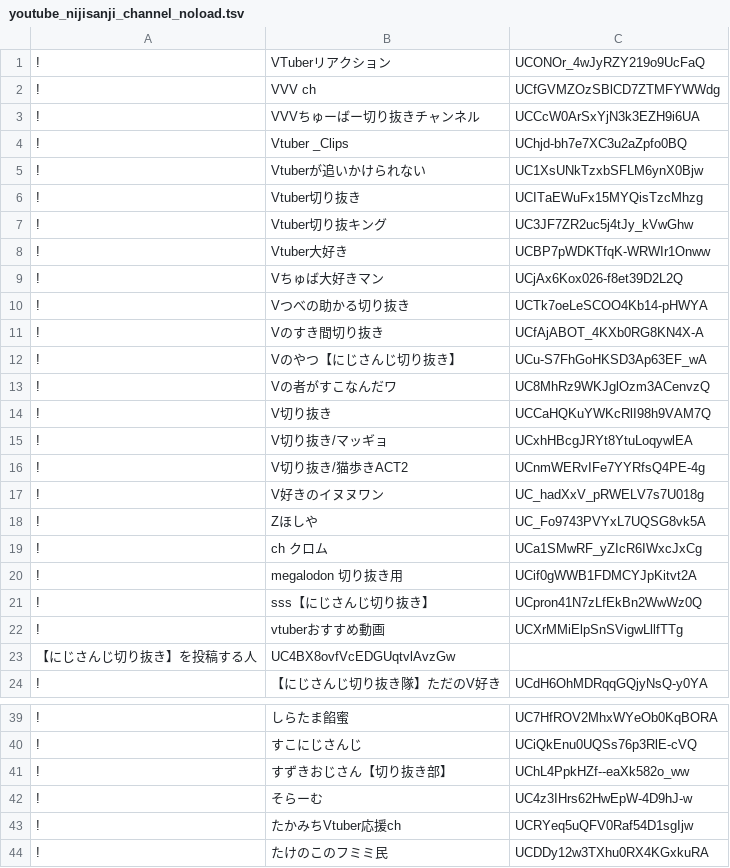
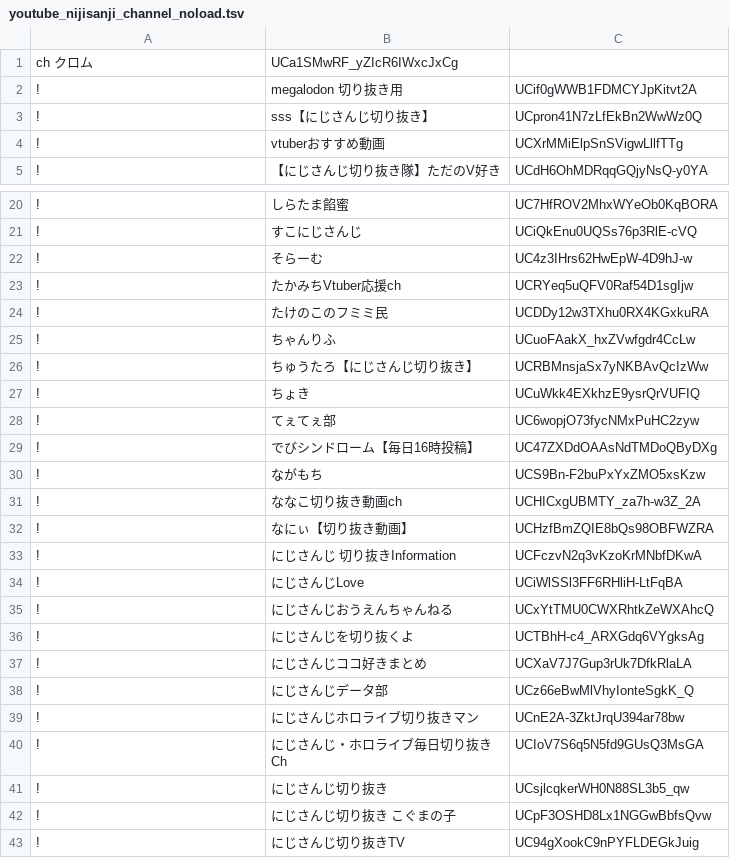
Before and after one commit to aods1004/my-dict, a TSV file: data/youtube_nijisanji_channel_noload.tsv, drawn as a sheet; only a part is shown, gaps mark what is left out; the shorter side is filled out with more unchanged rows; removed rows and columns are numbered as before the commit, all else as after; the diff covers the shown part only; the diff names each change by its address in the sheet, - before the commit and + after, or states it on an @@ line.

```diff
--- a/data/youtube_nijisanji_channel_noload.tsv
+++ b/data/youtube_nijisanji_channel_noload.tsv
-row 1: ! | VTuberリアクション | UCONOr_4wJyRZY219o9UcFaQ
-row 2: ! | VVV ch | UCfGVMZOzSBlCD7ZTMFYWWdg
-row 3: ! | VVVちゅーばー切り抜きチャンネル | UCCcW0ArSxYjN3k3EZH9i6UA
-row 4: ! | Vtuber _Clips | UChjd-bh7e7XC3u2aZpfo0BQ
-row 5: ! | Vtuberが追いかけられない | UC1XsUNkTzxbSFLM6ynX0Bjw
-row 6: ! | Vtuber切り抜き | UCITaEWuFx15MYQisTzcMhzg
-row 7: ! | Vtuber切り抜キング | UC3JF7ZR2uc5j4tJy_kVwGhw
-row 8: ! | Vtuber大好き | UCBP7pWDKTfqK-WRWIr1Onww
-row 9: ! | Vちゅば大好きマン | UCjAx6Kox026-f8et39D2L2Q
-row 10: ! | Vつべの助かる切り抜き | UCTk7oeLeSCOO4Kb14-pHWYA
-row 11: ! | Vのすき間切り抜き | UCfAjABOT_4KXb0RG8KN4X-A
-row 12: ! | Vのやつ【にじさんじ切り抜き】 | UCu-S7FhGoHKSD3Ap63EF_wA
-row 13: ! | Vの者がすこなんだワ | UC8MhRz9WKJglOzm3ACenvzQ
-row 14: ! | V切り抜き | UCCaHQKuYWKcRlI98h9VAM7Q
-row 15: ! | V切り抜き/マッギョ | UCxhHBcgJRYt8YtuLoqywlEA
-row 16: ! | V切り抜き/猫歩きACT2 | UCnmWERvIFe7YYRfsQ4PE-4g
-row 17: ! | V好きのイヌヌワン | UC_hadXxV_pRWELV7s7U018g
-row 18: ! | Zほしや | UC_Fo9743PVYxL7UQSG8vk5A
-row 19: ! | ch クロム | UCa1SMwRF_yZIcR6IWxcJxCg
+row 1: ch クロム | UCa1SMwRF_yZIcR6IWxcJxCg
-row 23: 【にじさんじ切り抜き】を投稿する人 | UC4BX8ovfVcEDGUqtvlAvzGw
-row 41: ! | すずきおじさん【切り抜き部】 | UChL4PpkHZf--eaXk582o_ww
```
Also changed, not shown: 6 removed rows elsewhere in this file, data/hatebu_noun_list.tsv, data/tags_extract_keywords.tsv, 22 other files.
